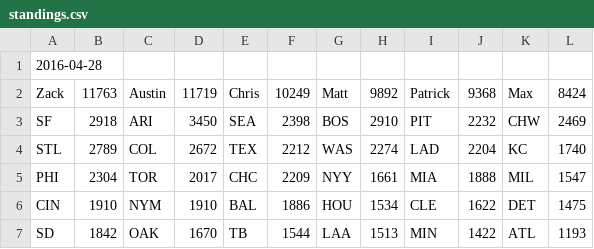
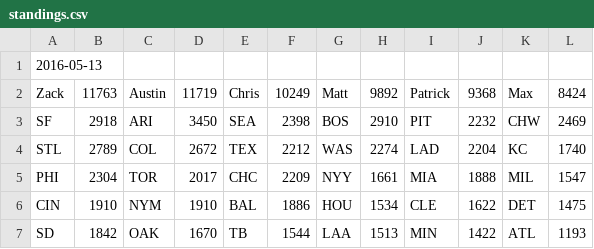
Before and after one commit to austinschleder/zmap, a CSV file: app/static/standings.csv, drawn as a sheet.

Commit message:
update standings

```diff
--- a/app/static/standings.csv
+++ b/app/static/standings.csv
@@ -1,2 +1,2 @@
-2016-04-28
+2016-05-13
 Zack,11763,Austin,11719,Chris,10249,Matt,9892,Patrick,9368,Max,8424
```
